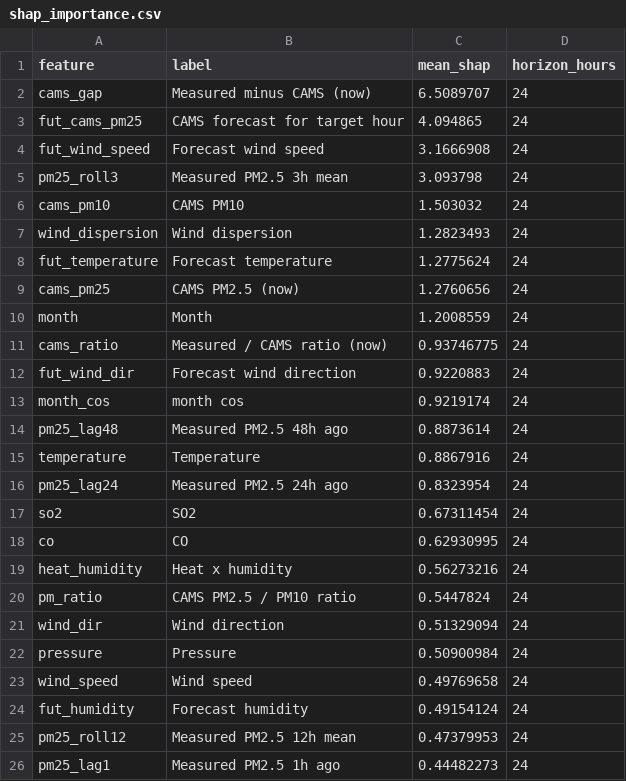
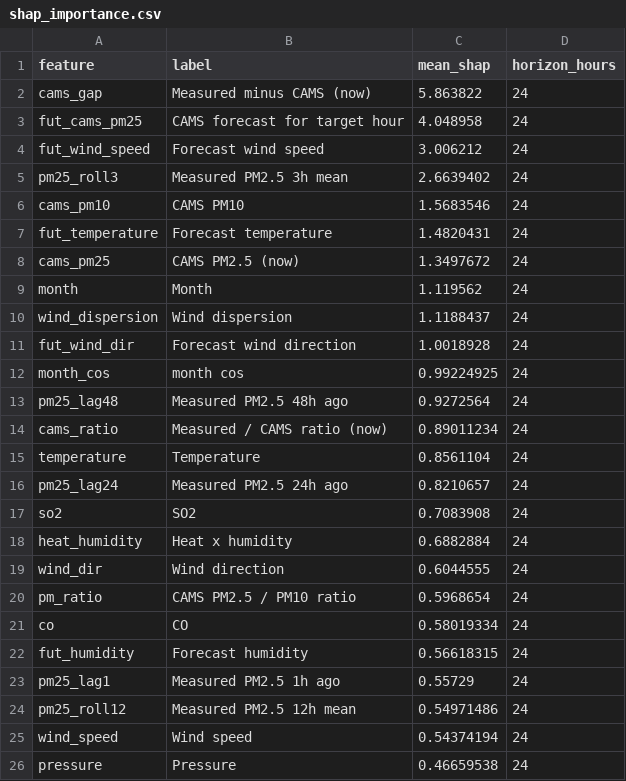
Before and after one commit to MufeedHaider/karachi-aqi-predictor, a CSV file: models/shap_importance.csv, drawn as a sheet; only a part is shown; the diff covers the shown part only.

```diff
--- a/models/shap_importance.csv
+++ b/models/shap_importance.csv
@@ -1,26 +1,26 @@
 feature,label,mean_shap,horizon_hours
-cams_gap,Measured minus CAMS (now),6.5089707,24
-fut_cams_pm25,CAMS forecast for target hour,4.094865,24
-fut_wind_speed,Forecast wind speed,3.1666908,24
-pm25_roll3,Measured PM2.5 3h mean,3.093798,24
-cams_pm10,CAMS PM10,1.503032,24
-wind_dispersion,Wind dispersion,1.2823493,24
-fut_temperature,Forecast temperature,1.2775624,24
-cams_pm25,CAMS PM2.5 (now),1.2760656,24
-month,Month,1.2008559,24
-cams_ratio,Measured / CAMS ratio (now),0.93746775,24
-fut_wind_dir,Forecast wind direction,0.9220883,24
-month_cos,month cos,0.9219174,24
-pm25_lag48,Measured PM2.5 48h ago,0.8873614,24
-temperature,Temperature,0.8867916,24
-pm25_lag24,Measured PM2.5 24h ago,0.8323954,24
-so2,SO2,0.67311454,24
-co,CO,0.62930995,24
-heat_humidity,Heat x humidity,0.56273216,24
-pm_ratio,CAMS PM2.5 / PM10 ratio,0.5447824,24
-wind_dir,Wind direction,0.51329094,24
-pressure,Pressure,0.50900984,24
-wind_speed,Wind speed,0.49769658,24
-fut_humidity,Forecast humidity,0.49154124,24
-pm25_roll12,Measured PM2.5 12h mean,0.47379953,24
-pm25_lag1,Measured PM2.5 1h ago,0.44482273,24
+cams_gap,Measured minus CAMS (now),5.863822,24
+fut_cams_pm25,CAMS forecast for target hour,4.048958,24
+fut_wind_speed,Forecast wind speed,3.006212,24
+pm25_roll3,Measured PM2.5 3h mean,2.6639402,24
+cams_pm10,CAMS PM10,1.5683546,24
+fut_temperature,Forecast temperature,1.4820431,24
+cams_pm25,CAMS PM2.5 (now),1.3497672,24
+month,Month,1.119562,24
+wind_dispersion,Wind dispersion,1.1188437,24
+fut_wind_dir,Forecast wind direction,1.0018928,24
+month_cos,month cos,0.99224925,24
+pm25_lag48,Measured PM2.5 48h ago,0.9272564,24
+cams_ratio,Measured / CAMS ratio (now),0.89011234,24
+temperature,Temperature,0.8561104,24
+pm25_lag24,Measured PM2.5 24h ago,0.8210657,24
+so2,SO2,0.7083908,24
+heat_humidity,Heat x humidity,0.6882884,24
+wind_dir,Wind direction,0.6044555,24
+pm_ratio,CAMS PM2.5 / PM10 ratio,0.5968654,24
+co,CO,0.58019334,24
+fut_humidity,Forecast humidity,0.56618315,24
+pm25_lag1,Measured PM2.5 1h ago,0.55729,24
+pm25_roll12,Measured PM2.5 12h mean,0.54971486,24
+wind_speed,Wind speed,0.54374194,24
+pressure,Pressure,0.46659538,24
```
Also changed, not shown: 9 added rows, 9 removed rows and 14 edited cells elsewhere in this file, data/forecast_72hr.csv, data/ground_history.csv, 15 other files.
